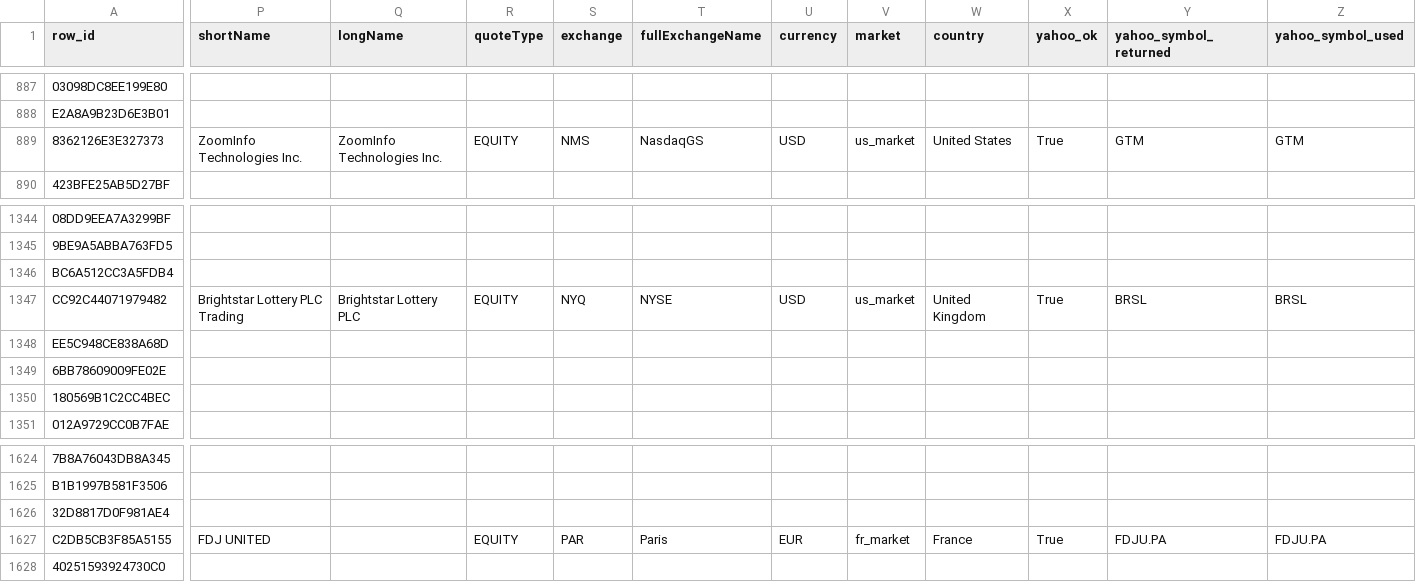
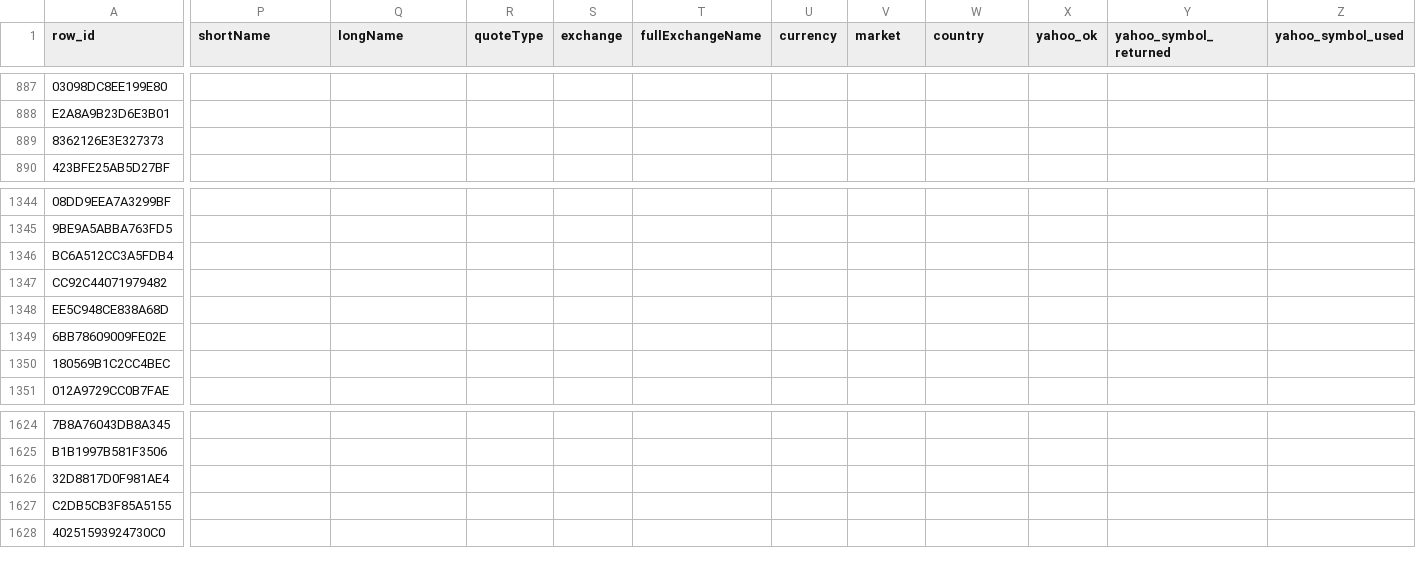
Before and after one commit to atorossian/alpha-edge, a CSV file: data/universe/universe.csv, drawn as a sheet; only a part is shown, gaps mark what is left out; the diff covers the shown part only; the diff names each change by its address in the sheet, - before the commit and + after, or states it on an @@ line.

Commit message:
Add take-profit integration and update universe data
Introduce take_profit module and wire it into the daily report job (new src/alpha_edge/portfolio/take_profit.py and imports in run_daily_report.py, plus pyc artifacts). Add S3/Dynamo table constants for take-profit state/plan. Update portfolio/report_engine (pyc) and run_daily_report imports formatting. Add ingest failures output for 2026-02-04 and apply multiple universe data fixes: adjust asset_excluded entries, correct asset IDs/tickers in universe.csv, update universe_overrides and snapshots, refresh suggested_overrides and triage_report rows to reflect new overrides/exclusions and retry decisions. These changes fix mapping/override inconsistencies and record the latest ingest failures for triage.

```diff
--- a/data/universe/universe.csv
+++ b/data/universe/universe.csv
-P889 (shortName): ZoomInfo Technologies Inc.
+P889 (shortName): (empty)
-Q889 (longName): ZoomInfo Technologies Inc.
+Q889 (longName): (empty)
-R889 (quoteType): EQUITY
+R889 (quoteType): (empty)
-S889 (exchange): NMS
+S889 (exchange): (empty)
-T889 (fullExchangeName): NasdaqGS
+T889 (fullExchangeName): (empty)
-U889 (currency): USD
+U889 (currency): (empty)
-V889 (market): us_market
+V889 (market): (empty)
-W889 (country): United States
+W889 (country): (empty)
-X889 (yahoo_ok): True
+X889 (yahoo_ok): (empty)
-Y889 (yahoo_symbol_returned): GTM
+Y889 (yahoo_symbol_returned): (empty)
-Z889 (yahoo_symbol_used): GTM
+Z889 (yahoo_symbol_used): (empty)
-P1347 (shortName): Brightstar Lottery PLC Trading
+P1347 (shortName): (empty)
-Q1347 (longName): Brightstar Lottery PLC
+Q1347 (longName): (empty)
-R1347 (quoteType): EQUITY
+R1347 (quoteType): (empty)
-S1347 (exchange): NYQ
+S1347 (exchange): (empty)
-T1347 (fullExchangeName): NYSE
+T1347 (fullExchangeName): (empty)
-U1347 (currency): USD
+U1347 (currency): (empty)
-V1347 (market): us_market
+V1347 (market): (empty)
-W1347 (country): United Kingdom
+W1347 (country): (empty)
-X1347 (yahoo_ok): True
+X1347 (yahoo_ok): (empty)
-Y1347 (yahoo_symbol_returned): BRSL
+Y1347 (yahoo_symbol_returned): (empty)
-Z1347 (yahoo_symbol_used): BRSL
+Z1347 (yahoo_symbol_used): (empty)
-P1627 (shortName): FDJ UNITED
+P1627 (shortName): (empty)
-R1627 (quoteType): EQUITY
+R1627 (quoteType): (empty)
-S1627 (exchange): PAR
+S1627 (exchange): (empty)
-T1627 (fullExchangeName): Paris
+T1627 (fullExchangeName): (empty)
-U1627 (currency): EUR
+U1627 (currency): (empty)
-V1627 (market): fr_market
+V1627 (market): (empty)
-W1627 (country): France
+W1627 (country): (empty)
-X1627 (yahoo_ok): True
+X1627 (yahoo_ok): (empty)
-Y1627 (yahoo_symbol_returned): FDJU.PA
+Y1627 (yahoo_symbol_returned): (empty)
-Z1627 (yahoo_symbol_used): FDJU.PA
+Z1627 (yahoo_symbol_used): (empty)
```
Also changed, not shown: 53 edited cells elsewhere in this file, data/universe/asset_excluded.csv, data/universe/suggested_overrides.csv, 8 other files.
